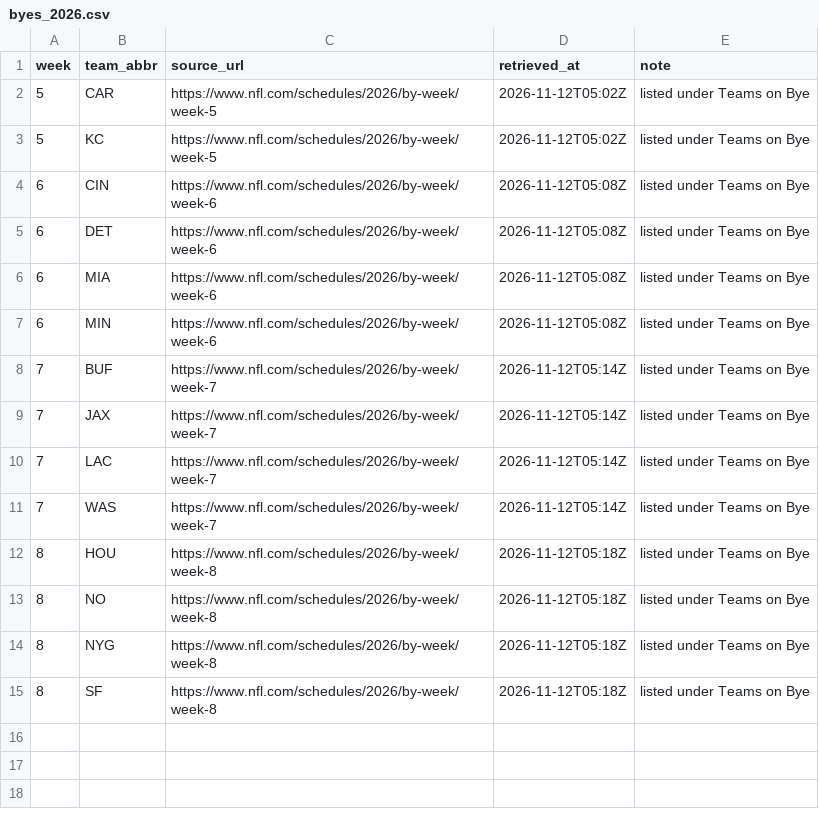
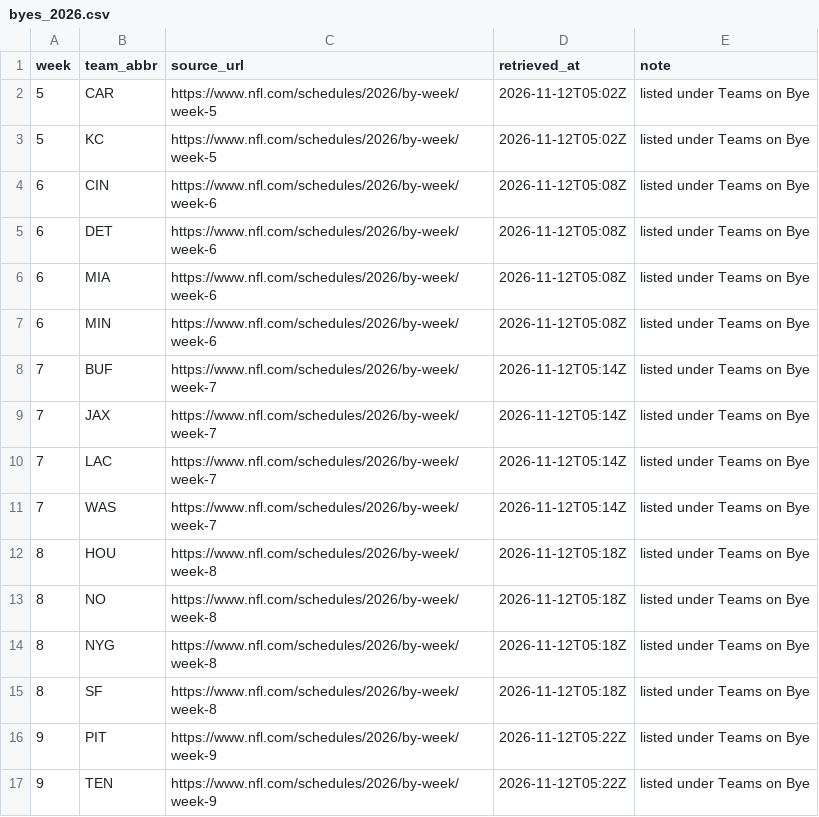
Before and after one commit to kanlerxz87-cyber/NFL1, a CSV file: data/verified/byes_2026.csv, drawn as a sheet.

```diff
--- a/data/verified/byes_2026.csv
+++ b/data/verified/byes_2026.csv
@@ -15 +15,3 @@ week,team_abbr,source_url,retrieved_at,note
 8,SF,https://www.nfl.com/schedules/2026/by-week/week-8,2026-11-12T05:18Z,listed under Teams on Bye
+9,PIT,https://www.nfl.com/schedules/2026/by-week/week-9,2026-11-12T05:22Z,listed under Teams on Bye
+9,TEN,https://www.nfl.com/schedules/2026/by-week/week-9,2026-11-12T05:22Z,listed under Teams on Bye
```
Also changed, not shown: data/verified/games_2026.csv, 1 other file.
